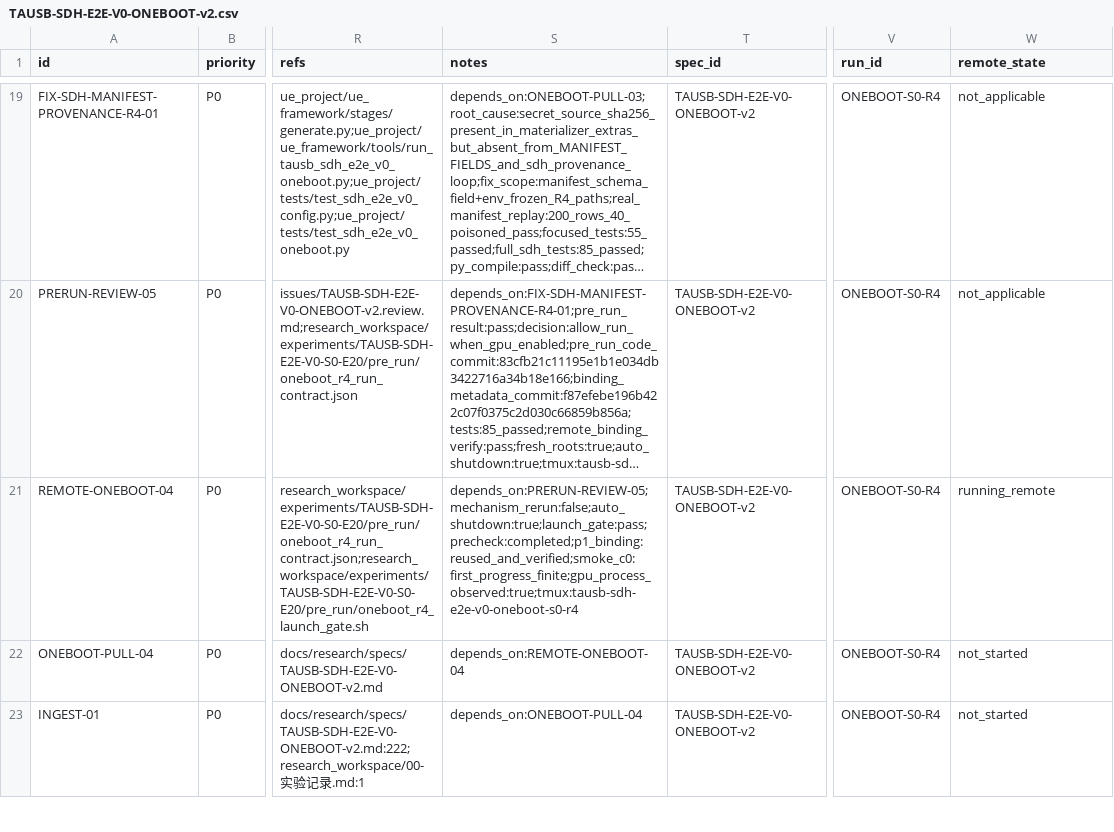
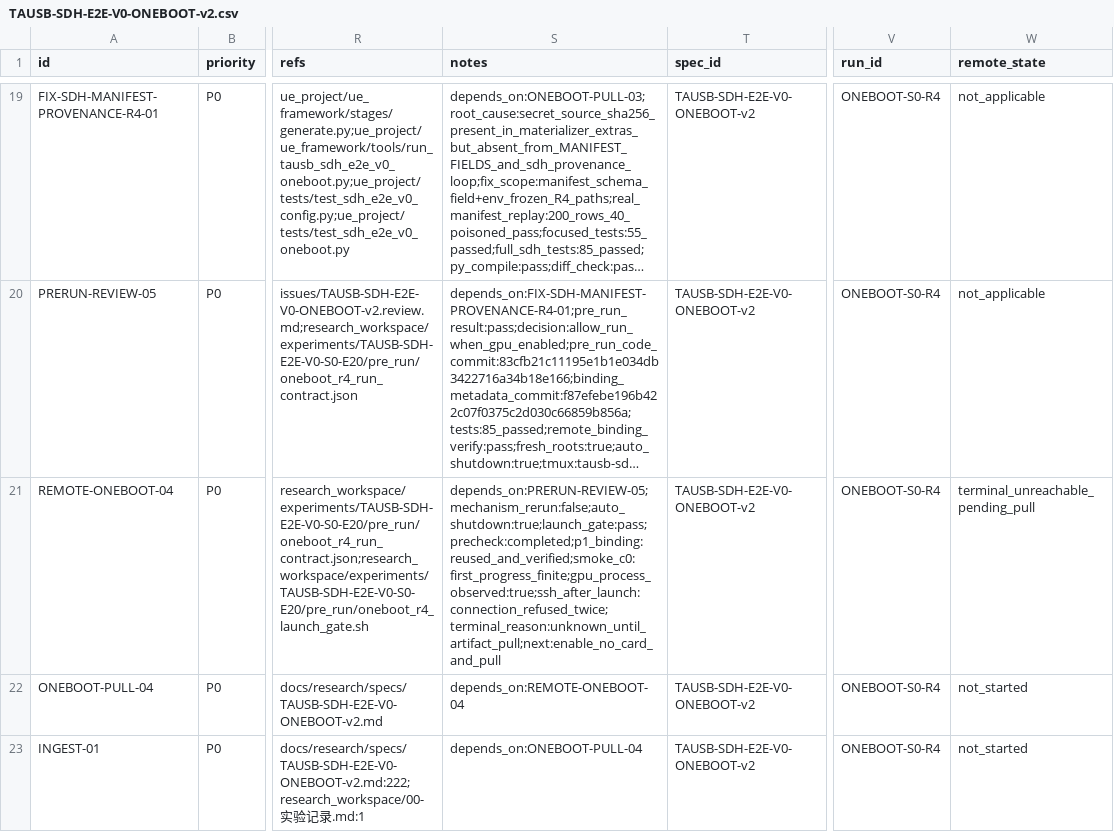
Before and after one commit to gql119/autodl-tmp, a CSV file: issues/TAUSB-SDH-E2E-V0-ONEBOOT-v2.csv, drawn as a sheet; only a part is shown, gaps mark what is left out; long unchanged cells end in …; the diff names each change by its address in the sheet, - before the commit and + after, or states it on an @@ line.

Commit message:
research: record SDH R4 terminal handoff

```diff
--- a/issues/TAUSB-SDH-E2E-V0-ONEBOOT-v2.csv
+++ b/issues/TAUSB-SDH-E2E-V0-ONEBOOT-v2.csv
-S21 (notes): depends_on:PRERUN-REVIEW-05;mechanism_rerun:false;auto_shutdown:true;launch_gate:pass;precheck:completed;p1_binding:reused_and_verified;smoke_c0:first_progress_finite;gpu_process_observed:true;tmux:tausb-sdh-e2e-v0-oneboot-s0-r4
+S21 (notes): depends_on:PRERUN-REVIEW-05;mechanism_rerun:false;auto_shutdown:true;launch_gate:pass;precheck:completed;p1_binding:reused_and_verified;smoke_c0:first_progress_finite;gpu_process_observed:true;ssh_after_launch:connection_refused_twice;terminal_reason:unknown_until_artifact_pull;next:enable_no_card_and_pull
-W21 (remote_state): running_remote
+W21 (remote_state): terminal_unreachable_pending_pull
```
